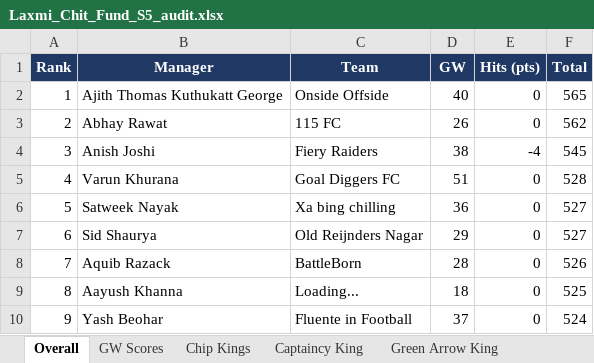
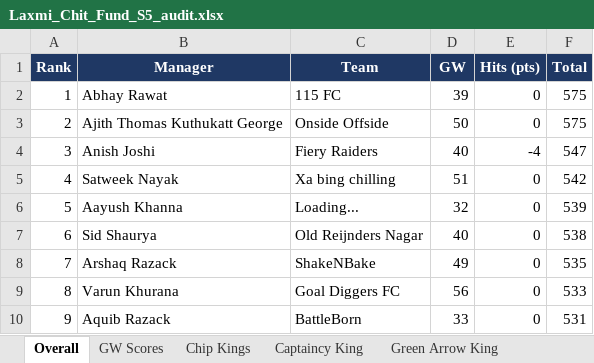
Before and after one commit to yash1997beohar/lcf-s5, an Excel workbook: docs/Laxmi_Chit_Fund_S5_audit.xlsx, sheet Overall, drawn as a sheet; only a part is shown; values as stored, in another font and other column widths than the file's, no borders; the diff covers the shown part only; the diff names each change by its address in the sheet, - before the commit and + after, or states it on an @@ line.

```diff
--- a/docs/Laxmi_Chit_Fund_S5_audit.xlsx (sheet Overall)
+++ b/docs/Laxmi_Chit_Fund_S5_audit.xlsx (sheet Overall)
-B2 (Manager): Ajith Thomas Kuthukatt George
+B2 (Manager): Abhay Rawat
-C2 (Team): Onside Offside
+C2 (Team): 115 FC
-D2 (GW): 40
+D2 (GW): 39
-F2 (Total): 565
+F2 (Total): 575
-B3 (Manager): Abhay Rawat
+B3 (Manager): Ajith Thomas Kuthukatt George
-C3 (Team): 115 FC
+C3 (Team): Onside Offside
-D3 (GW): 26
+D3 (GW): 50
-F3 (Total): 562
+F3 (Total): 575
-D4 (GW): 38
+D4 (GW): 40
-F4 (Total): 545
+F4 (Total): 547
-B5 (Manager): Varun Khurana
+B5 (Manager): Satweek Nayak
-C5 (Team): Goal Diggers FC
+C5 (Team): Xa bing chilling
-F5 (Total): 528
+F5 (Total): 542
-B6 (Manager): Satweek Nayak
+B6 (Manager): Aayush Khanna
-C6 (Team): Xa bing chilling
+C6 (Team): Loading...
-D6 (GW): 36
+D6 (GW): 32
-F6 (Total): 527
+F6 (Total): 539
-D7 (GW): 29
+D7 (GW): 40
-F7 (Total): 527
+F7 (Total): 538
-B8 (Manager): Aquib Razack
+B8 (Manager): Arshaq Razack
-C8 (Team): BattleBorn
+C8 (Team): ShakeNBake
-D8 (GW): 28
+D8 (GW): 49
-F8 (Total): 526
+F8 (Total): 535
-B9 (Manager): Aayush Khanna
+B9 (Manager): Varun Khurana
-C9 (Team): Loading...
+C9 (Team): Goal Diggers FC
-D9 (GW): 18
+D9 (GW): 56
-F9 (Total): 525
+F9 (Total): 533
-B10 (Manager): Yash Beohar
+B10 (Manager): Aquib Razack
-C10 (Team): Fluente in Football
+C10 (Team): BattleBorn
-D10 (GW): 37
+D10 (GW): 33
-F10 (Total): 524
+F10 (Total): 531
```
Also changed, not shown: 65 edited cells elsewhere in this sheet, sheet Season Stats, sheet Profiles, sheet GW Scores, sheet Green Arrow King, sheet Captaincy King, 2 other files.
